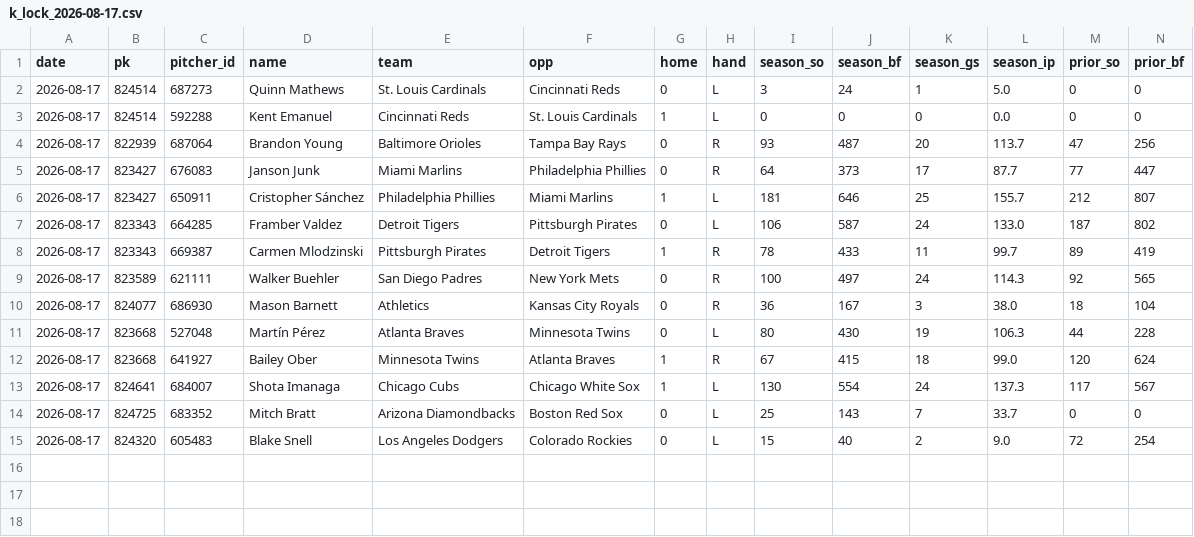
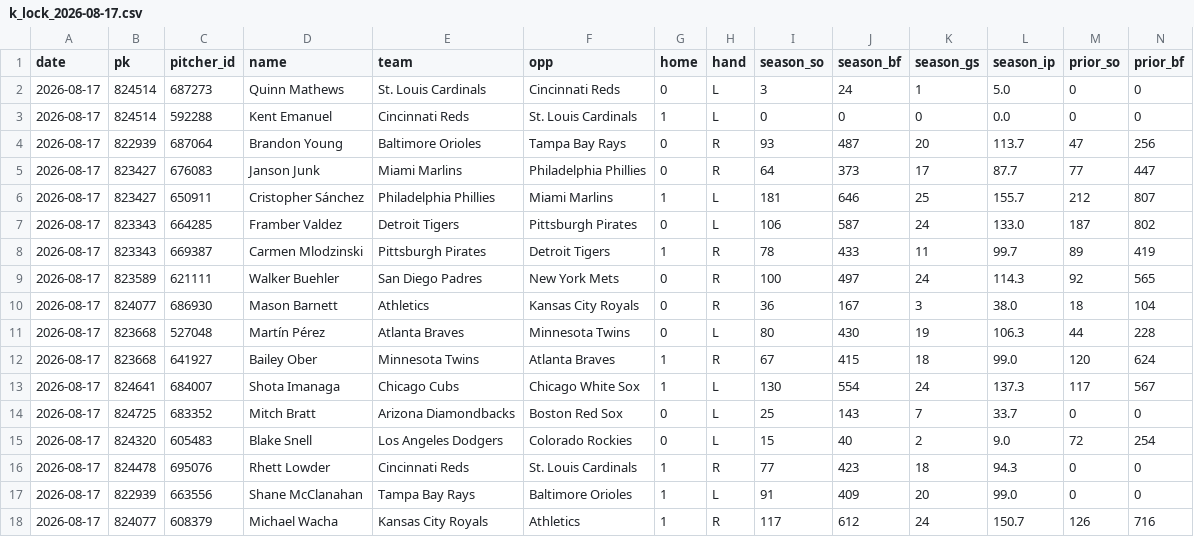
Before and after one commit to myles00price/baseball-model, a CSV file: k_lock_2026-08-17.csv, drawn as a sheet; only a part is shown; rows hold the shown columns only; the diff names each change by its address in the sheet, - before the commit and + after, or states it on an @@ line.

Commit message:
lineup lock update 2026-08-17

```diff
--- a/k_lock_2026-08-17.csv
+++ b/k_lock_2026-08-17.csv
+row 16: 2026-08-17 | 824478 | 695076 | Rhett Lowder | Cincinnati Reds | St. Louis Cardinals | 1 | R | 77 | 423 | 18 | 94.3 | 0 | 0
+row 17: 2026-08-17 | 822939 | 663556 | Shane McClanahan | Tampa Bay Rays | Baltimore Orioles | 1 | L | 91 | 409 | 20 | 99.0 | 0 | 0
+row 18: 2026-08-17 | 824077 | 608379 | Michael Wacha | Kansas City Royals | Athletics | 1 | R | 117 | 612 | 24 | 150.7 | 126 | 716
```
Also changed, not shown: picks_2026-08-17.csv, 5 other files.
